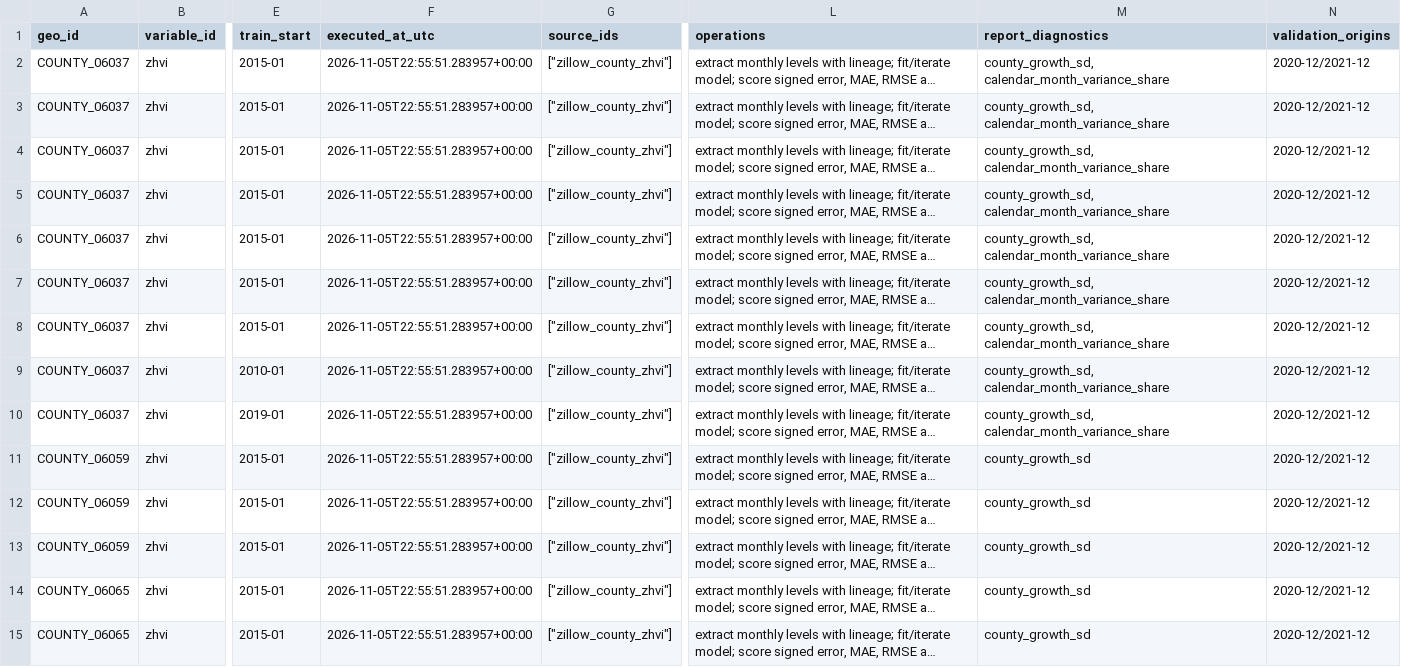
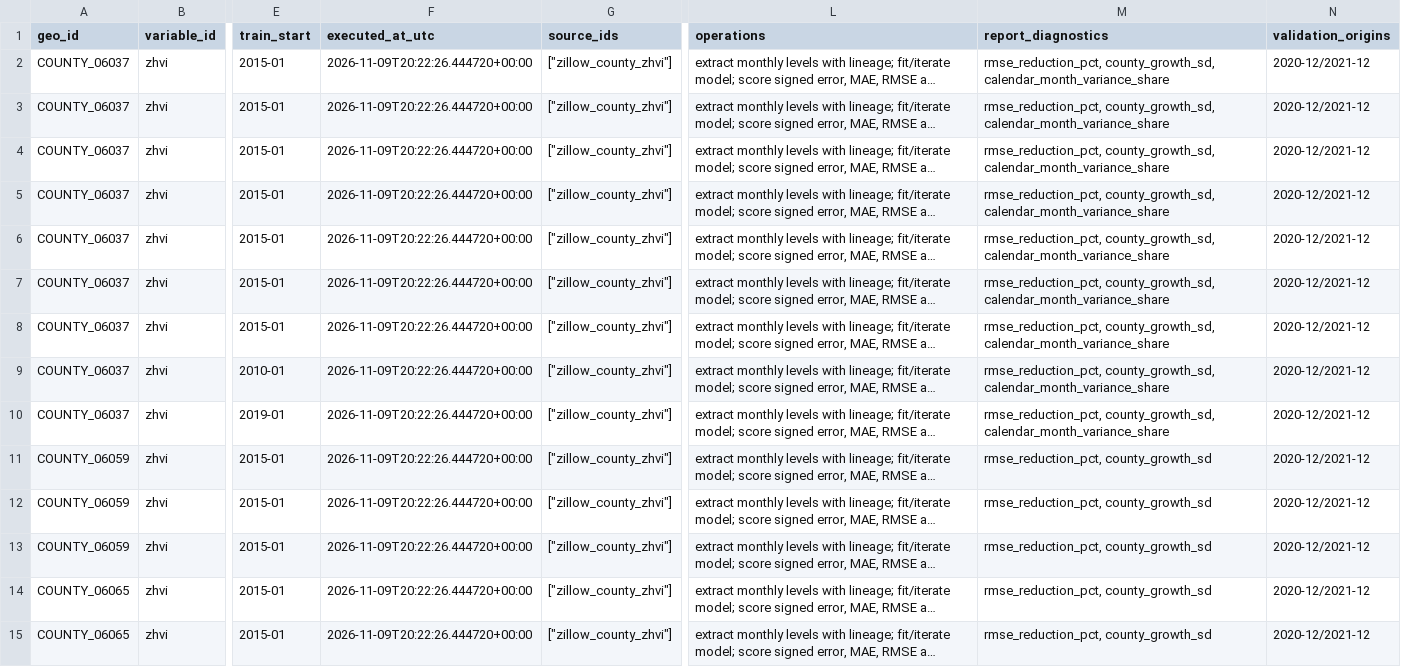
Before and after one commit to ciciiiyaoyf/la_housing_database, a CSV file: output/forecasting/week1/transformation_log.csv, drawn as a sheet; only a part is shown, gaps mark what is left out; long unchanged cells end in …; the diff covers the shown part only; the diff names each change by its address in the sheet, - before the commit and + after, or states it on an @@ line.

Commit message:
Expand final forecasting interpretations with horizon and benchmark evidence

```diff
--- a/output/forecasting/week1/transformation_log.csv
+++ b/output/forecasting/week1/transformation_log.csv
-F2:F15 (executed_at_utc): 2026-11-05T22:55:51.283957+00:00
+F2:F15 (executed_at_utc): 2026-11-09T20:22:26.444720+00:00
-M2:M10 (report_diagnostics): county_growth_sd, calendar_month_variance_share
+M2:M10 (report_diagnostics): rmse_reduction_pct, county_growth_sd, calendar_month_variance_share
-M11:M15 (report_diagnostics): county_growth_sd
+M11:M15 (report_diagnostics): rmse_reduction_pct, county_growth_sd
```
Also changed, not shown: 44 edited cells elsewhere in this file, metadata/week1_forecast_dictionary.csv, 8 other files.
